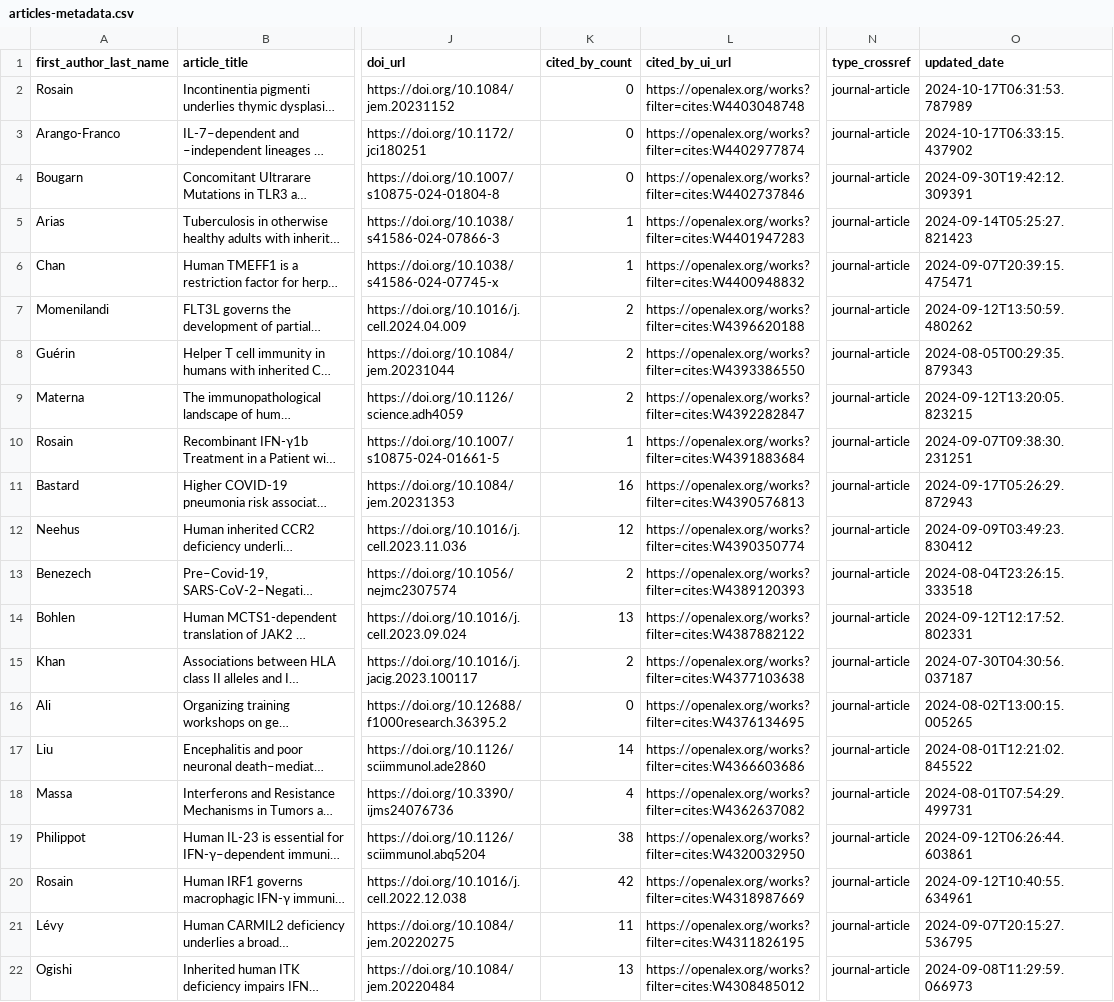
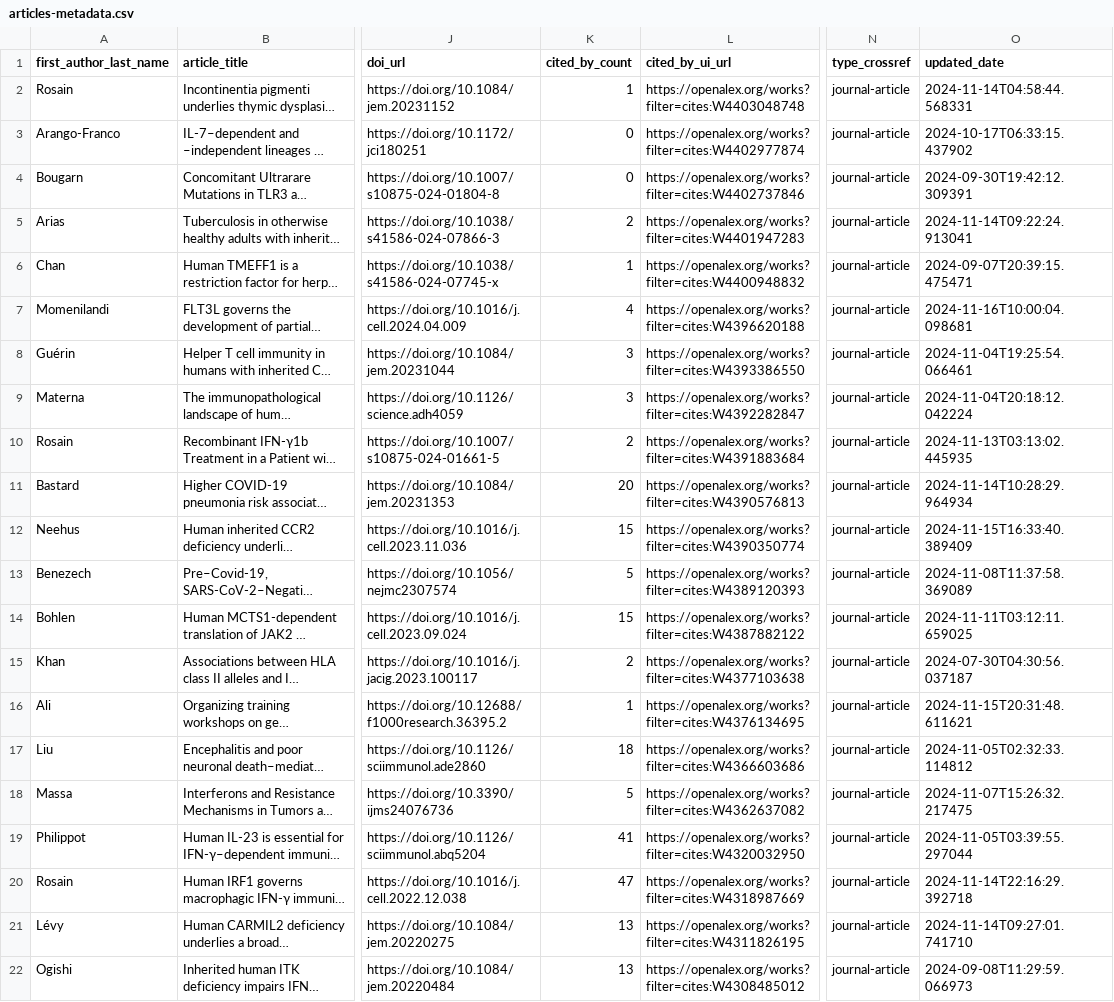
Before and after one commit to nicomarr/nicomarr.github.io, a CSV file: _data/articles-metadata.csv, drawn as a sheet; only a part is shown, gaps mark what is left out; long unchanged cells end in …; the diff covers the shown part only; the diff names each change by its address in the sheet, - before the commit and + after, or states it on an @@ line.

Commit message:
Update citation counts

```diff
--- a/_data/articles-metadata.csv
+++ b/_data/articles-metadata.csv
-K2 (cited_by_count): 0
+K2 (cited_by_count): 1
-O2 (updated_date): 2024-10-17T06:31:53.787989
+O2 (updated_date): 2024-11-14T04:58:44.568331
-K5 (cited_by_count): 1
+K5 (cited_by_count): 2
-O5 (updated_date): 2024-09-14T05:25:27.821423
+O5 (updated_date): 2024-11-14T09:22:24.913041
-K7 (cited_by_count): 2
+K7 (cited_by_count): 4
-O7 (updated_date): 2024-09-12T13:50:59.480262
+O7 (updated_date): 2024-11-16T10:00:04.098681
-K8:K9 (cited_by_count): 2
+K8:K9 (cited_by_count): 3
-O8 (updated_date): 2024-08-05T00:29:35.879343
+O8 (updated_date): 2024-11-04T19:25:54.066461
-O9 (updated_date): 2024-09-12T13:20:05.823215
+O9 (updated_date): 2024-11-04T20:18:12.042224
-K10 (cited_by_count): 1
+K10 (cited_by_count): 2
-O10 (updated_date): 2024-09-07T09:38:30.231251
+O10 (updated_date): 2024-11-13T03:13:02.445935
-K11 (cited_by_count): 16
+K11 (cited_by_count): 20
-O11 (updated_date): 2024-09-17T05:26:29.872943
+O11 (updated_date): 2024-11-14T10:28:29.964934
-K12 (cited_by_count): 12
+K12 (cited_by_count): 15
-O12 (updated_date): 2024-09-09T03:49:23.830412
+O12 (updated_date): 2024-11-15T16:33:40.389409
-K13 (cited_by_count): 2
+K13 (cited_by_count): 5
-O13 (updated_date): 2024-08-04T23:26:15.333518
+O13 (updated_date): 2024-11-08T11:37:58.369089
-K14 (cited_by_count): 13
+K14 (cited_by_count): 15
-O14 (updated_date): 2024-09-12T12:17:52.802331
+O14 (updated_date): 2024-11-11T03:12:11.659025
-K16 (cited_by_count): 0
+K16 (cited_by_count): 1
-O16 (updated_date): 2024-08-02T13:00:15.005265
+O16 (updated_date): 2024-11-15T20:31:48.611621
-K17 (cited_by_count): 14
+K17 (cited_by_count): 18
-O17 (updated_date): 2024-08-01T12:21:02.845522
+O17 (updated_date): 2024-11-05T02:32:33.114812
-K18 (cited_by_count): 4
+K18 (cited_by_count): 5
-O18 (updated_date): 2024-08-01T07:54:29.499731
+O18 (updated_date): 2024-11-07T15:26:32.217475
-K19 (cited_by_count): 38
+K19 (cited_by_count): 41
-O19 (updated_date): 2024-09-12T06:26:44.603861
+O19 (updated_date): 2024-11-05T03:39:55.297044
-K20 (cited_by_count): 42
+K20 (cited_by_count): 47
-O20 (updated_date): 2024-09-12T10:40:55.634961
+O20 (updated_date): 2024-11-14T22:16:29.392718
-K21 (cited_by_count): 11
+K21 (cited_by_count): 13
-O21 (updated_date): 2024-09-07T20:15:27.536795
+O21 (updated_date): 2024-11-14T09:27:01.741710
```
Also changed, not shown: 64 edited cells elsewhere in this file, 1 other file.
